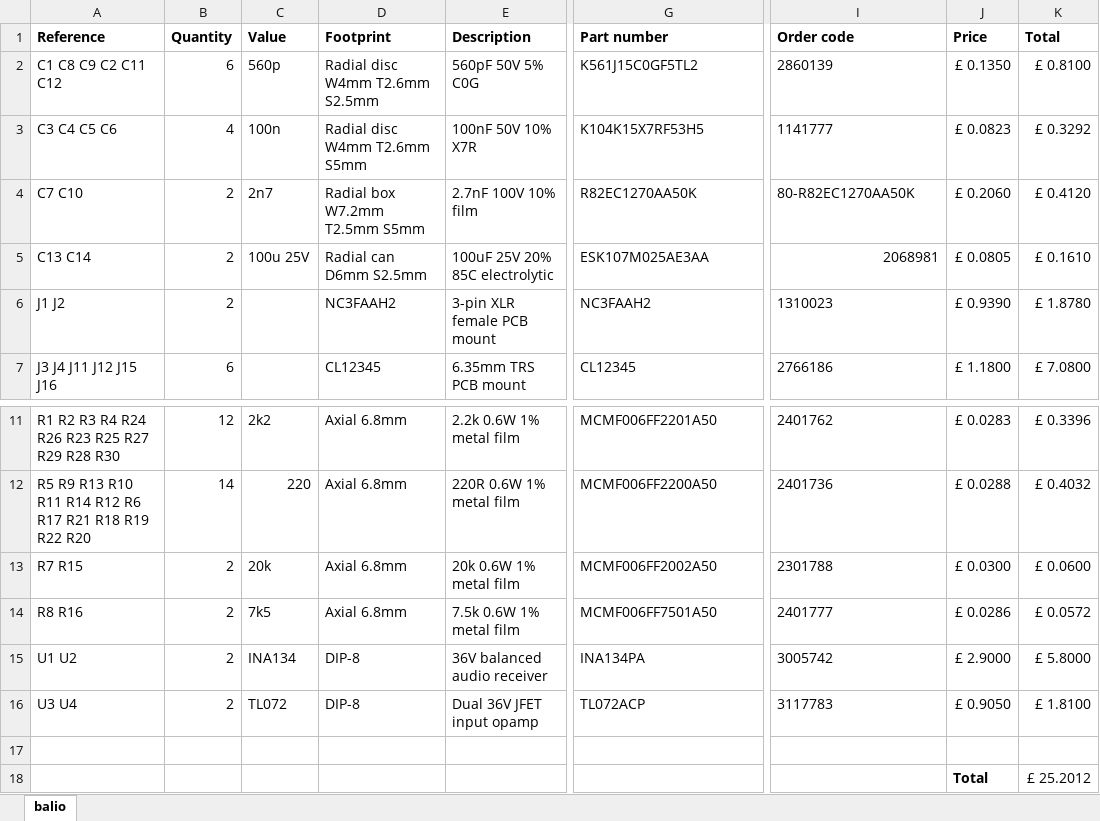
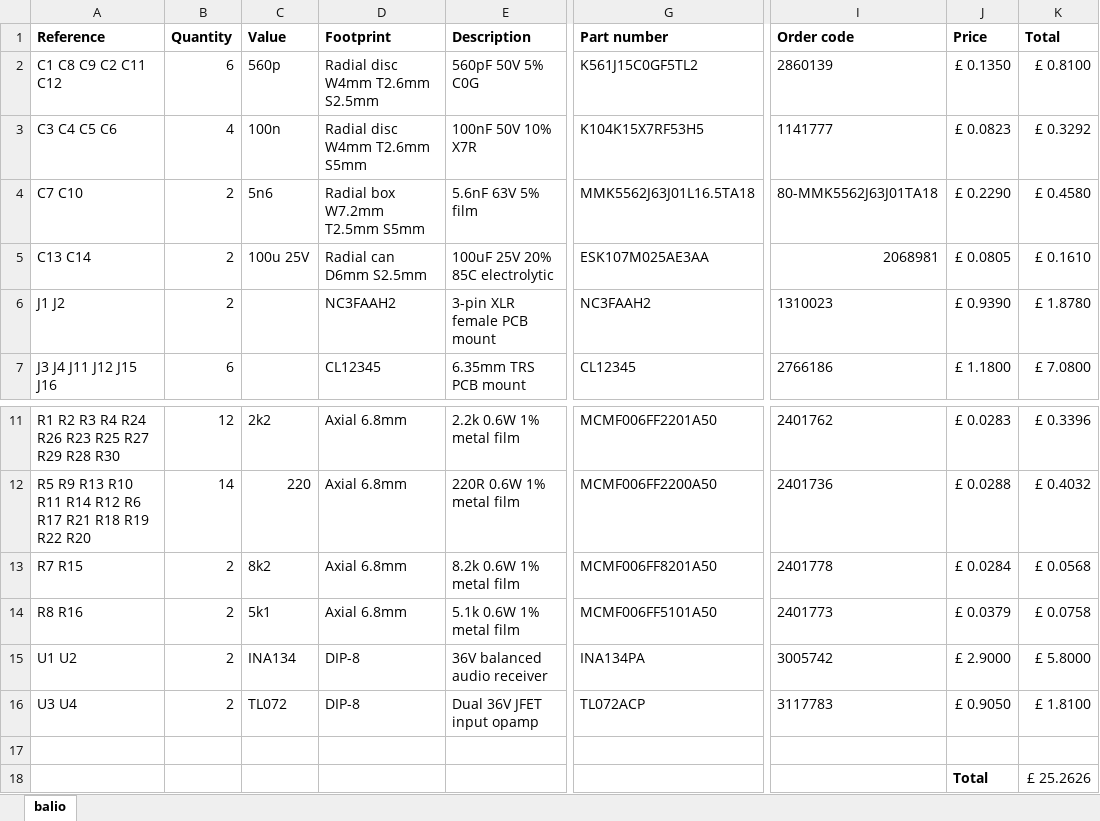
Before and after one commit to jvok94/D4Damager, an Excel workbook: balio/BoM am row.xlsx, sheet balio, drawn as a sheet; only a part is shown, gaps mark what is left out; values as stored, in another font and other column widths than the file's, no borders; the diff names each change by its address in the sheet, - before the commit and + after, or states it on an @@ line.

```diff
--- a/balio/BoM am row.xlsx (sheet balio)
+++ b/balio/BoM am row.xlsx (sheet balio)
-C4 (Value): 2n7
+C4 (Value): 5n6
-E4 (Description): 2.7nF 100V 10% film
+E4 (Description): 5.6nF 63V 5% film
-G4 (Part number): R82EC1270AA50K
+G4 (Part number): MMK5562J63J01L16.5TA18
-I4 (Order code): 80-R82EC1270AA50K
+I4 (Order code): 80-MMK5562J63J01TA18
-J4 (Price): £ 0.2060
+J4 (Price): £ 0.2290
-K4 (Total): £ 0.4120
+K4 (Total): £ 0.4580
-C13 (Value): 20k
+C13 (Value): 8k2
-E13 (Description): 20k 0.6W 1% metal film
+E13 (Description): 8.2k 0.6W 1% metal film
-G13 (Part number): MCMF006FF2002A50
+G13 (Part number): MCMF006FF8201A50
-I13 (Order code): 2301788
+I13 (Order code): 2401778
-J13 (Price): £ 0.0300
+J13 (Price): £ 0.0284
-K13 (Total): £ 0.0600
+K13 (Total): £ 0.0568
-C14 (Value): 7k5
+C14 (Value): 5k1
-E14 (Description): 7.5k 0.6W 1% metal film
+E14 (Description): 5.1k 0.6W 1% metal film
-G14 (Part number): MCMF006FF7501A50
+G14 (Part number): MCMF006FF5101A50
-I14 (Order code): 2401777
+I14 (Order code): 2401773
-J14 (Price): £ 0.0286
+J14 (Price): £ 0.0379
-K14 (Total): £ 0.0572
+K14 (Total): £ 0.0758
-K18 (Total): £ 25.2012
+K18 (Total): £ 25.2626
```
Also changed, not shown: 1 other file.
